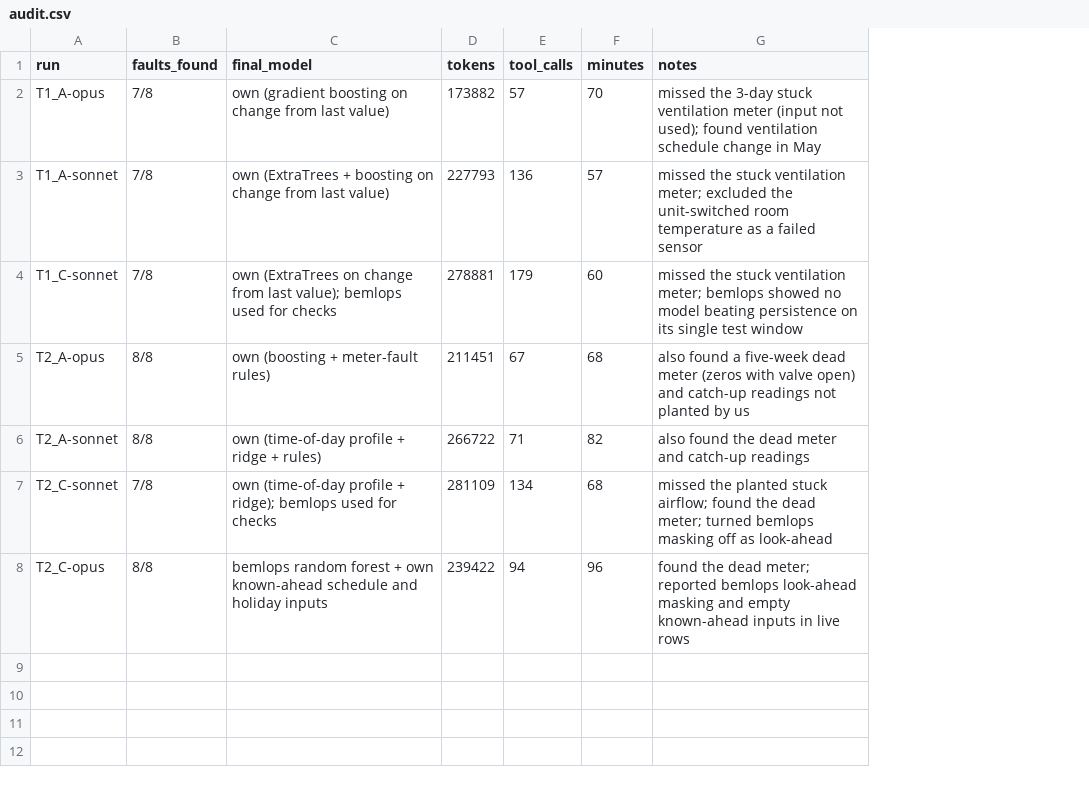
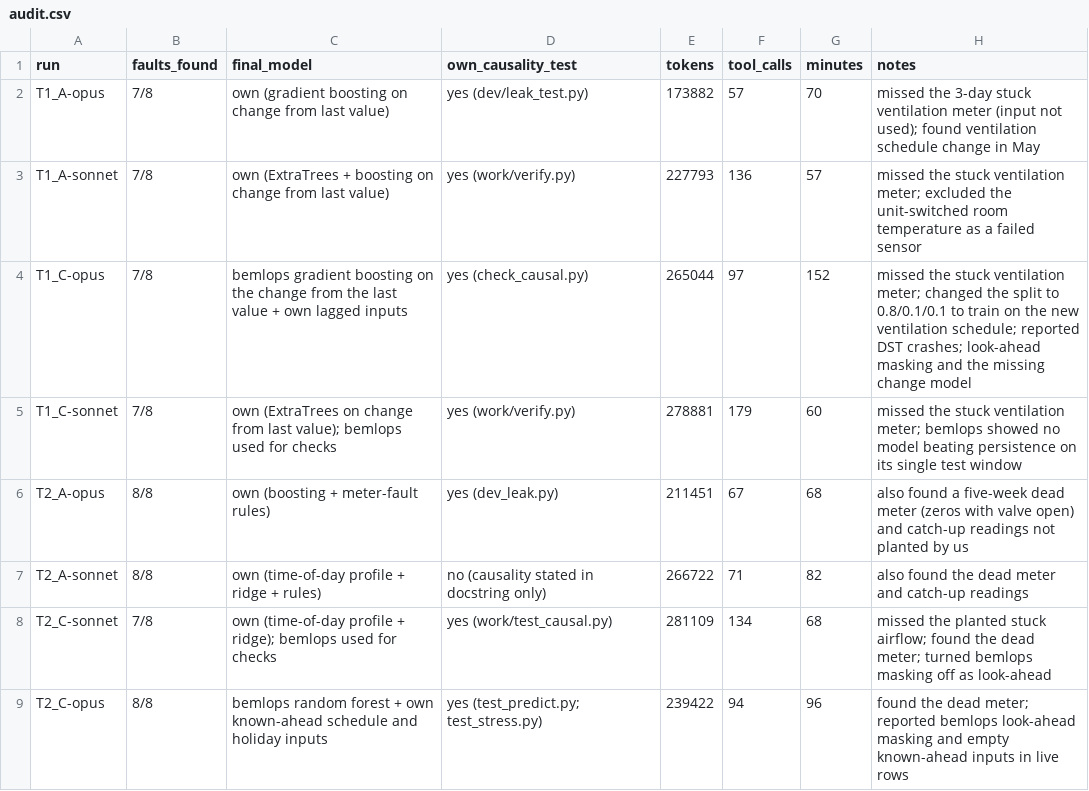
Before and after one commit to TensorBuildLab/MLOps-building-energy-and-environment-prediction, a CSV file: benchmarks/pilot/audit.csv, drawn as a sheet; addresses are those after the commit; the diff names each change by its address in the sheet, - before the commit and + after, or states it on an @@ line.

```diff
--- a/benchmarks/pilot/audit.csv
+++ b/benchmarks/pilot/audit.csv
+column D (own_causality_test), rows 2-3: yes (dev/leak_test.py) | yes (work/verify.py); rows 5-9: yes (work/verify.py) | yes (dev_leak.py) | no (causality stated in docstring only) | yes (work/test_causal.py) | yes (test_predict.py; test_stress.py)
+row 4: T1_C-opus | 7/8 | bemlops gradient boosting on the change from the last value + own lagged inputs | yes (check_causal.py) | 265044 | 97 | 152 | missed the stuck ventilation meter; changed the split to 0.8/0.1/0.1 to train on the new ventilation schedule; reported DST crashes; look-ahead masking and the missing change model
```
Also changed, not shown: case_studies/aalborg/results/fault_cost.csv, 9 other files.
